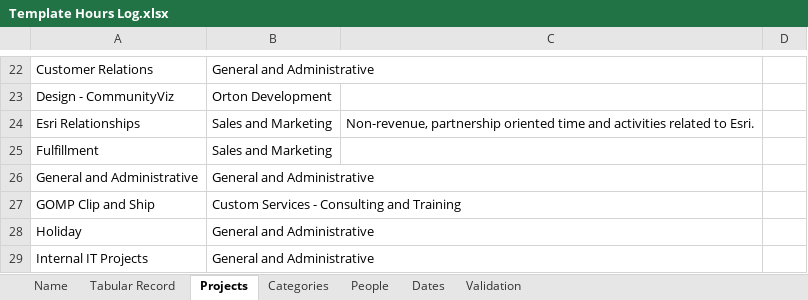
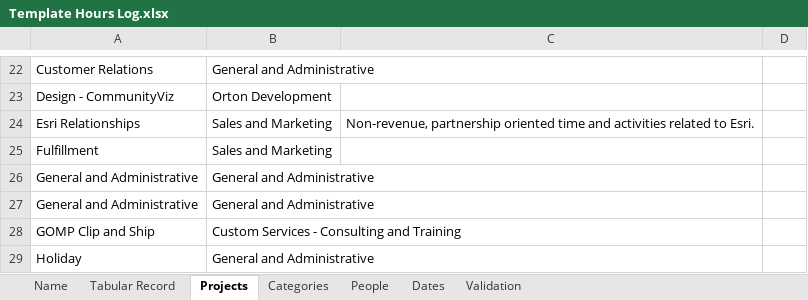
Before and after one commit to erictwalker18/MyFirstPHPPage, an Excel workbook: Templates/Template Hours Log.xlsx, sheet Projects, drawn as a sheet; only a part is shown, gaps mark what is left out; the shorter side is filled out with more unchanged rows; values as stored, in another font and other column widths than the file's, no borders; the diff names each change by its address in the sheet, - before the commit and + after, or states it on an @@ line.

Commit message:
Updated edit page, made the project's billable default for a log, updated the template file

```diff
--- a/Templates/Template Hours Log.xlsx (sheet Projects)
+++ b/Templates/Template Hours Log.xlsx (sheet Projects)
+row 27: General and Administrative | General and Administrative
```
Also changed, not shown: sheet Categories, sheet People, 6 other files.
